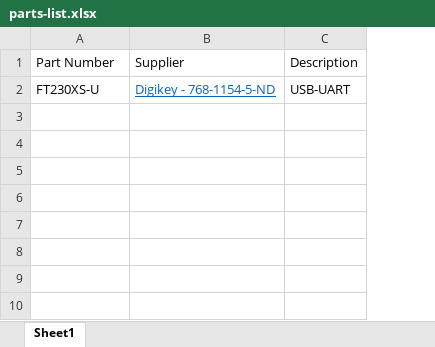
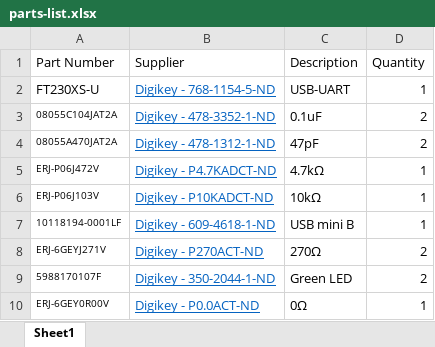
Before and after one commit to bandren/LPC-Dev-Board, an Excel workbook: parts-list.xlsx, sheet Sheet1, drawn as a sheet; values as stored, in another font and other column widths than the file's, no borders; the diff names each change by its address in the sheet, - before the commit and + after, or states it on an @@ line.

Commit message:
Finished parts list for usb-uart schematic rev1.00

```diff
--- a/parts-list.xlsx (sheet Sheet1)
+++ b/parts-list.xlsx (sheet Sheet1)
+column D (Quantity), row 2: 1
+row 3: 08055C104JAT2A | Digikey - 478-3352-1-ND | 0.1uF | 2
+row 4: 08055A470JAT2A | Digikey - 478-1312-1-ND | 47pF | 2
+row 5: ERJ-P06J472V | Digikey - P4.7KADCT-ND | 4.7kΩ | 1
+row 6: ERJ-P06J103V | Digikey - P10KADCT-ND | 10kΩ | 1
+row 7: 10118194-0001LF | Digikey - 609-4618-1-ND | USB mini B | 1
+row 8: ERJ-6GEYJ271V | Digikey - P270ACT-ND | 270Ω | 2
+row 9: 5988170107F | Digikey - 350-2044-1-ND | Green LED | 2
+row 10: ERJ-6GEY0R00V | Digikey - P0.0ACT-ND | 0Ω | 1
```
